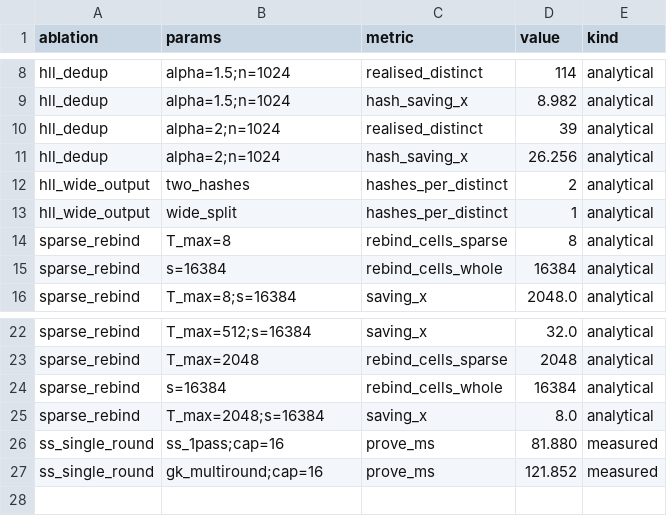
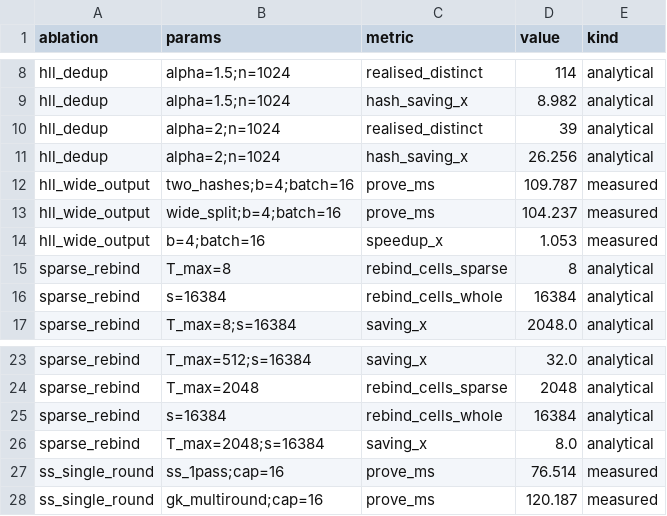
Before and after one commit to tuzijun111/zkSketch, a CSV file: results/e9_optim.csv, drawn as a sheet; only a part is shown, gaps mark what is left out.

```diff
--- a/results/e9_optim.csv
+++ b/results/e9_optim.csv
@@ -11,4 +11,5 @@ hll_dedup,alpha=2;n=1024,realised_distinct,39,analytical
 hll_dedup,alpha=2;n=1024,hash_saving_x,26.256,analytical
-hll_wide_output,two_hashes,hashes_per_distinct,2,analytical
-hll_wide_output,wide_split,hashes_per_distinct,1,analytical
+hll_wide_output,two_hashes;b=4;batch=16,prove_ms,109.787,measured
+hll_wide_output,wide_split;b=4;batch=16,prove_ms,104.237,measured
+hll_wide_output,b=4;batch=16,speedup_x,1.053,measured
 sparse_rebind,T_max=8,rebind_cells_sparse,8,analytical
@@ -25,3 +26,3 @@ sparse_rebind,s=16384,rebind_cells_whole,16384,analytical
 sparse_rebind,T_max=2048;s=16384,saving_x,8.0,analytical
-ss_single_round,ss_1pass;cap=16,prove_ms,81.880,measured
-ss_single_round,gk_multiround;cap=16,prove_ms,121.852,measured
+ss_single_round,ss_1pass;cap=16,prove_ms,76.514,measured
+ss_single_round,gk_multiround;cap=16,prove_ms,120.187,measured
```
Also changed, not shown: results/e10_costmodel.csv, results/e1_circuit.csv, 33 other files.
